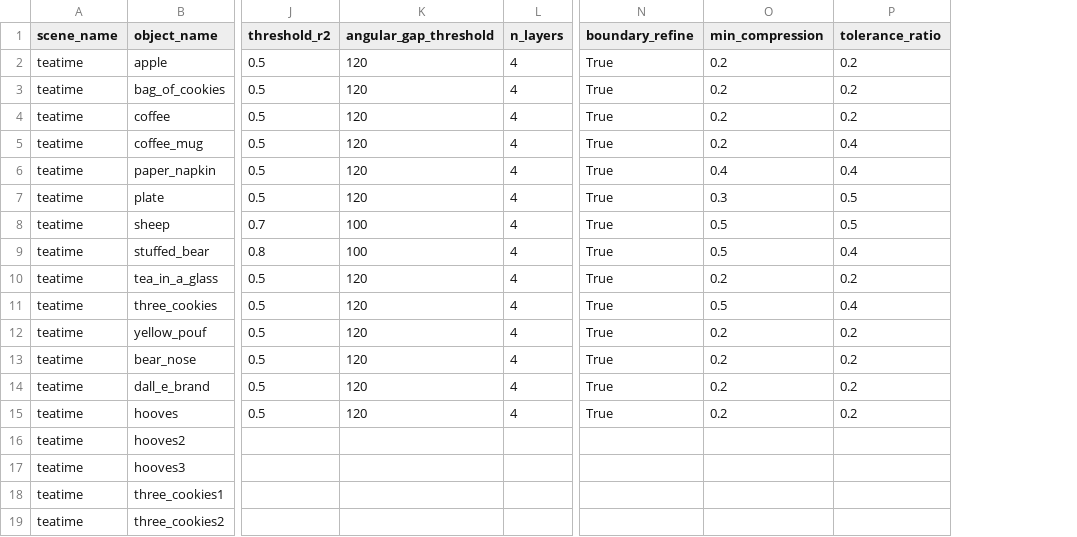
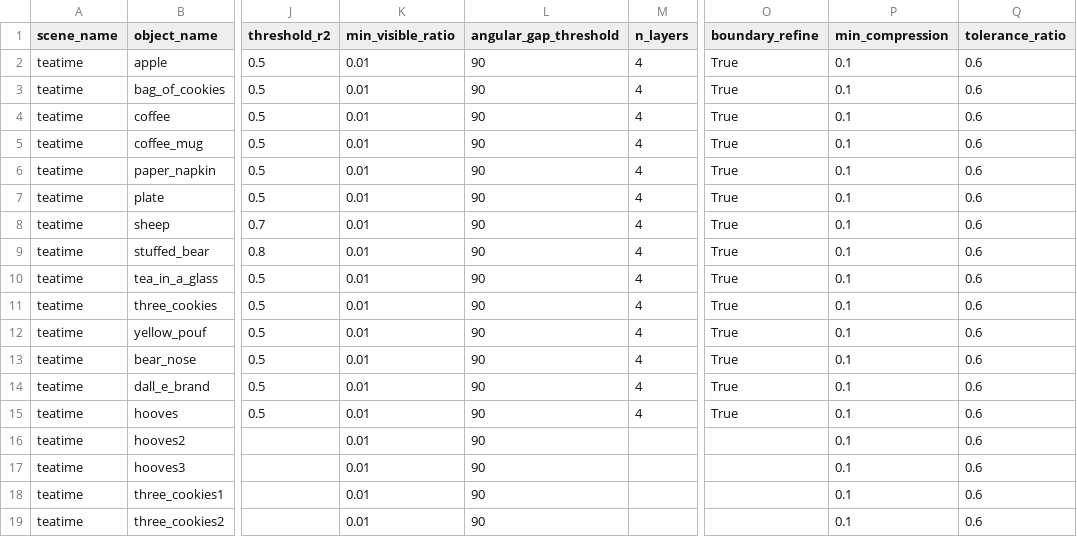
Before and after one commit to DDKK0526/VCAR, a CSV file: configs/lerf_ovs/teatime.csv, drawn as a sheet; only a part is shown, gaps mark what is left out; addresses are those after the commit; the diff names each change by its address in the sheet, - before the commit and + after, or states it on an @@ line.

Commit message:
Improve ABR perspective attribution, view coverage configuration, and evaluation visualizations

```diff
--- a/configs/lerf_ovs/teatime.csv
+++ b/configs/lerf_ovs/teatime.csv
+column K (min_visible_ratio), rows 2-19: all 0.01
-L2:L7 (angular_gap_threshold): 120
+L2:L7 (angular_gap_threshold): 90
-P2:P5 (min_compression): 0.2
+P2:P5 (min_compression): 0.1
-Q2:Q4 (tolerance_ratio): 0.2
+Q2:Q4 (tolerance_ratio): 0.6
-Q5:Q6 (tolerance_ratio): 0.4
+Q5:Q6 (tolerance_ratio): 0.6
-P6 (min_compression): 0.4
+P6 (min_compression): 0.1
-P7 (min_compression): 0.3
+P7 (min_compression): 0.1
-Q7:Q8 (tolerance_ratio): 0.5
+Q7:Q8 (tolerance_ratio): 0.6
-L8:L9 (angular_gap_threshold): 100
+L8:L9 (angular_gap_threshold): 90
-P8:P9 (min_compression): 0.5
+P8:P9 (min_compression): 0.1
-Q9 (tolerance_ratio): 0.4
+Q9 (tolerance_ratio): 0.6
-L10:L15 (angular_gap_threshold): 120
+L10:L15 (angular_gap_threshold): 90
-P10 (min_compression): 0.2
+P10 (min_compression): 0.1
-Q10 (tolerance_ratio): 0.2
+Q10 (tolerance_ratio): 0.6
-P11 (min_compression): 0.5
+P11 (min_compression): 0.1
-Q11 (tolerance_ratio): 0.4
+Q11 (tolerance_ratio): 0.6
-P12:P15 (min_compression): 0.2
+P12:P15 (min_compression): 0.1
-Q12:Q15 (tolerance_ratio): 0.2
+Q12:Q15 (tolerance_ratio): 0.6
-L16:L19 (angular_gap_threshold): (empty)
+L16:L19 (angular_gap_threshold): 90
-P16:P19 (min_compression): (empty)
+P16:P19 (min_compression): 0.1
-Q16:Q19 (tolerance_ratio): (empty)
+Q16:Q19 (tolerance_ratio): 0.6
```
Also changed, not shown: configs/lerf_ovs/figurines.csv, configs/lerf_ovs/ramen.csv, 12 other files.
